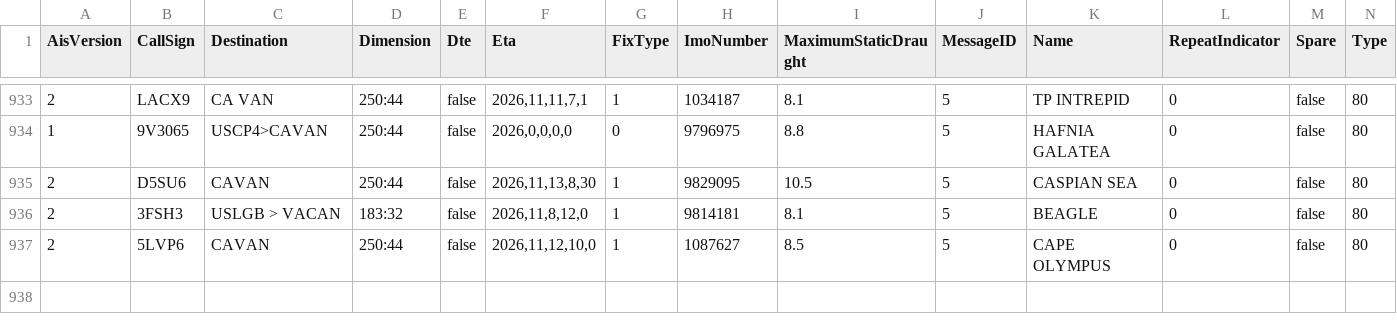
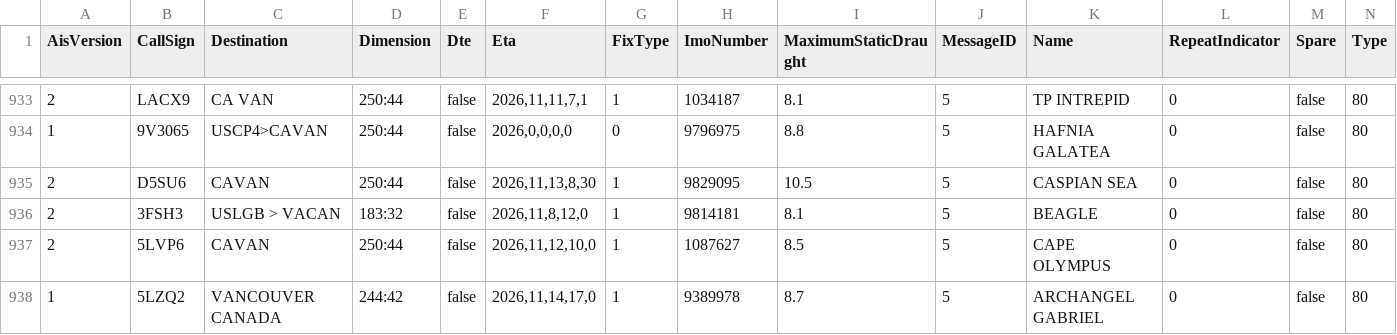
Before and after one commit to vs-postmedia/tanker-tracker, a CSV file: data/ships-data.csv, drawn as a sheet; only a part is shown, gaps mark what is left out; rows hold the shown columns only; the diff names each change by its address in the sheet, - before the commit and + after, or states it on an @@ line.

```diff
--- a/data/ships-data.csv
+++ b/data/ships-data.csv
+row 938: 1 | 5LZQ2 | VANCOUVER CANADA | 244:42 | false | 2026,11,14,17,0 | 1 | 9389978 | 8.7 | 5 | ARCHANGEL GABRIEL | 0 | false | 80
```
Also changed, not shown: data/output/ships-cumulative.csv, data/output/ships-daily.csv, 4 other files.
